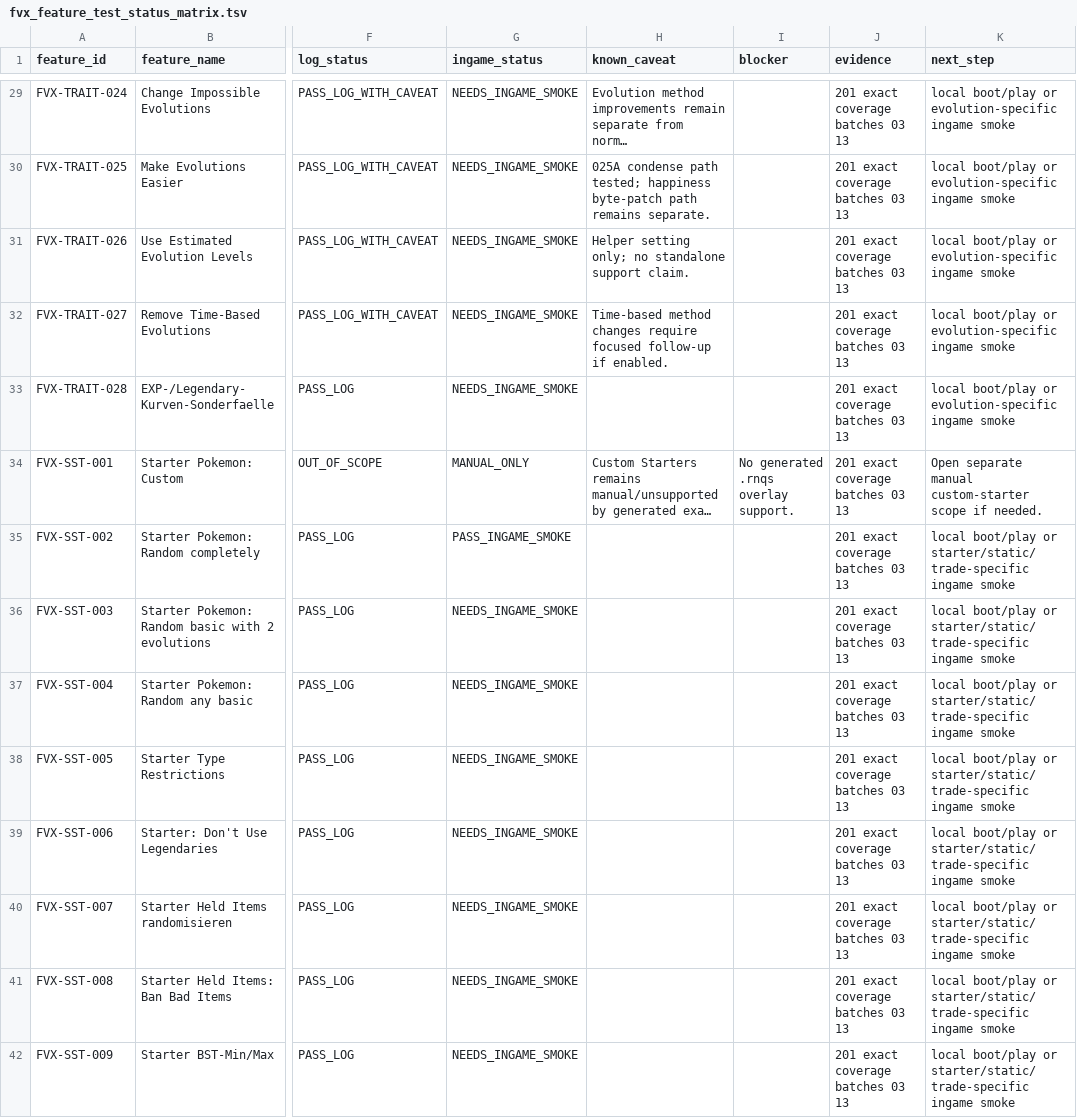
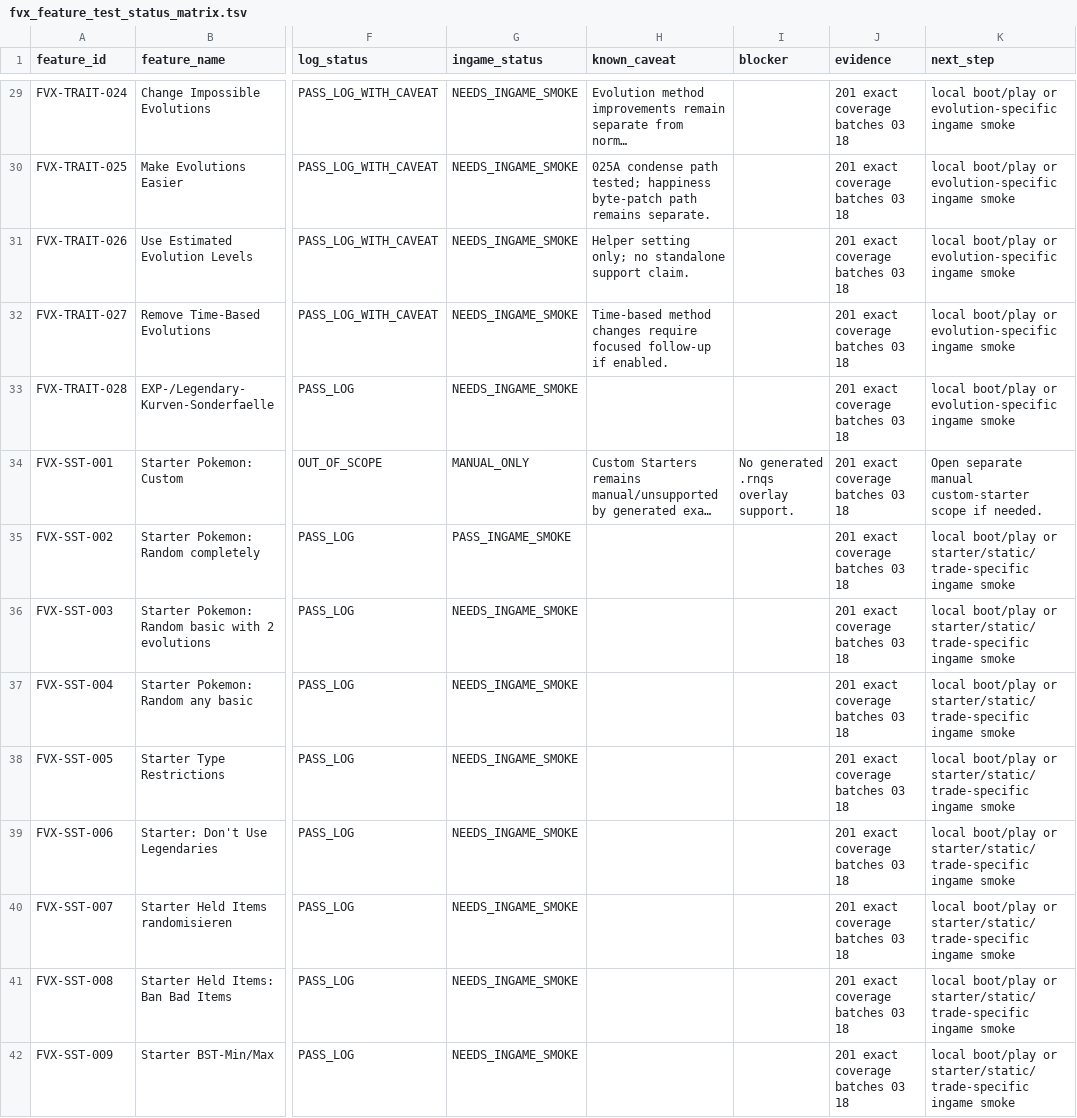
Before and after one commit to Planton361/firered-gen9-randomizer-workspace, a TSV file: 08_tests/randomizer/fvx_feature_test_status_matrix.tsv, drawn as a sheet; only a part is shown, gaps mark what is left out; long unchanged cells end in …; the diff covers the shown part only; the diff names each change by its address in the sheet, - before the commit and + after, or states it on an @@ line.

Commit message:
docs: record exact coverage batches 03 18

```diff
--- a/08_tests/randomizer/fvx_feature_test_status_matrix.tsv
+++ b/08_tests/randomizer/fvx_feature_test_status_matrix.tsv
-J29:J42 (evidence): 201 exact coverage batches 03 13
+J29:J42 (evidence): 201 exact coverage batches 03 18
```
Also changed, not shown: 129 edited cells elsewhere in this file, 7 other files.
